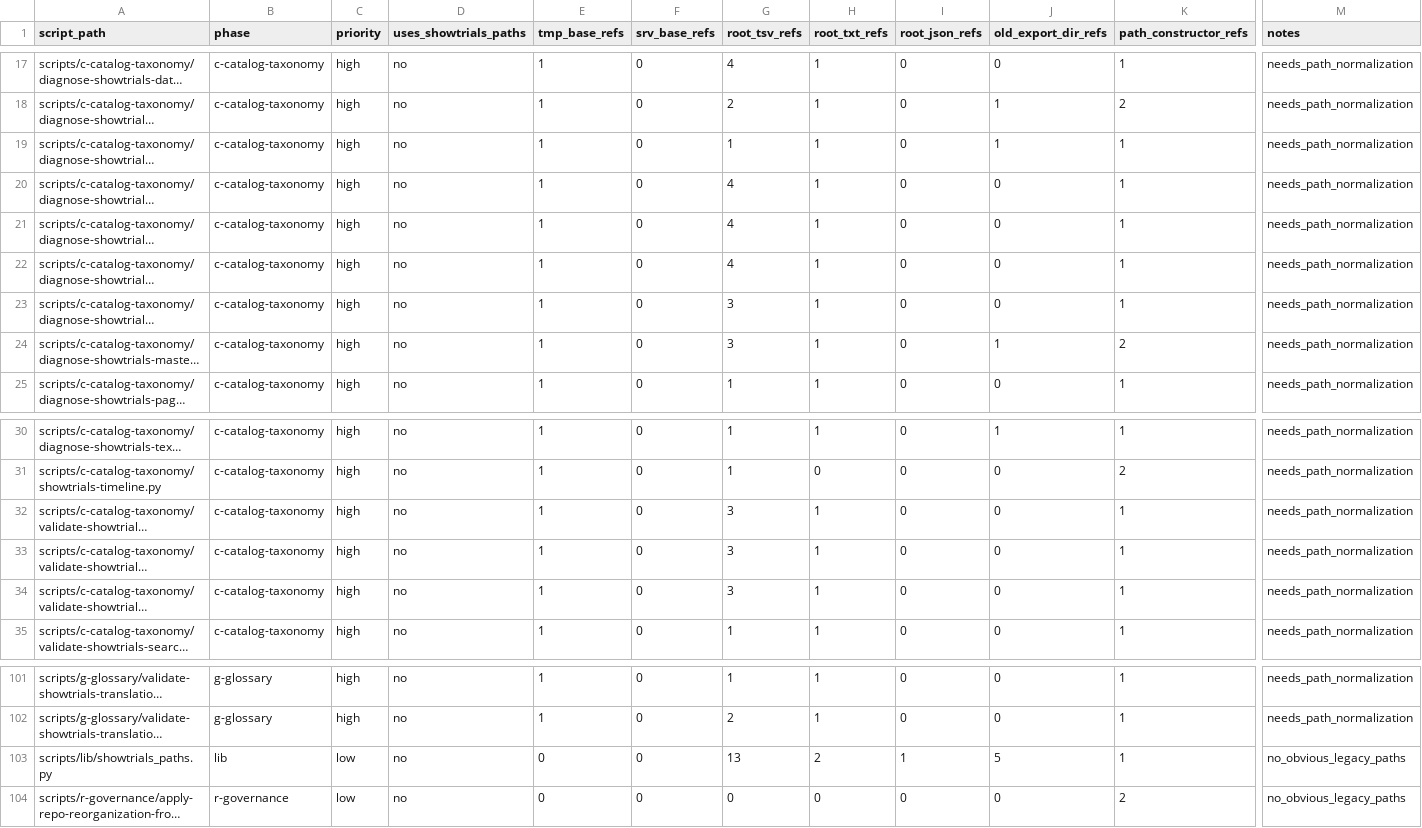
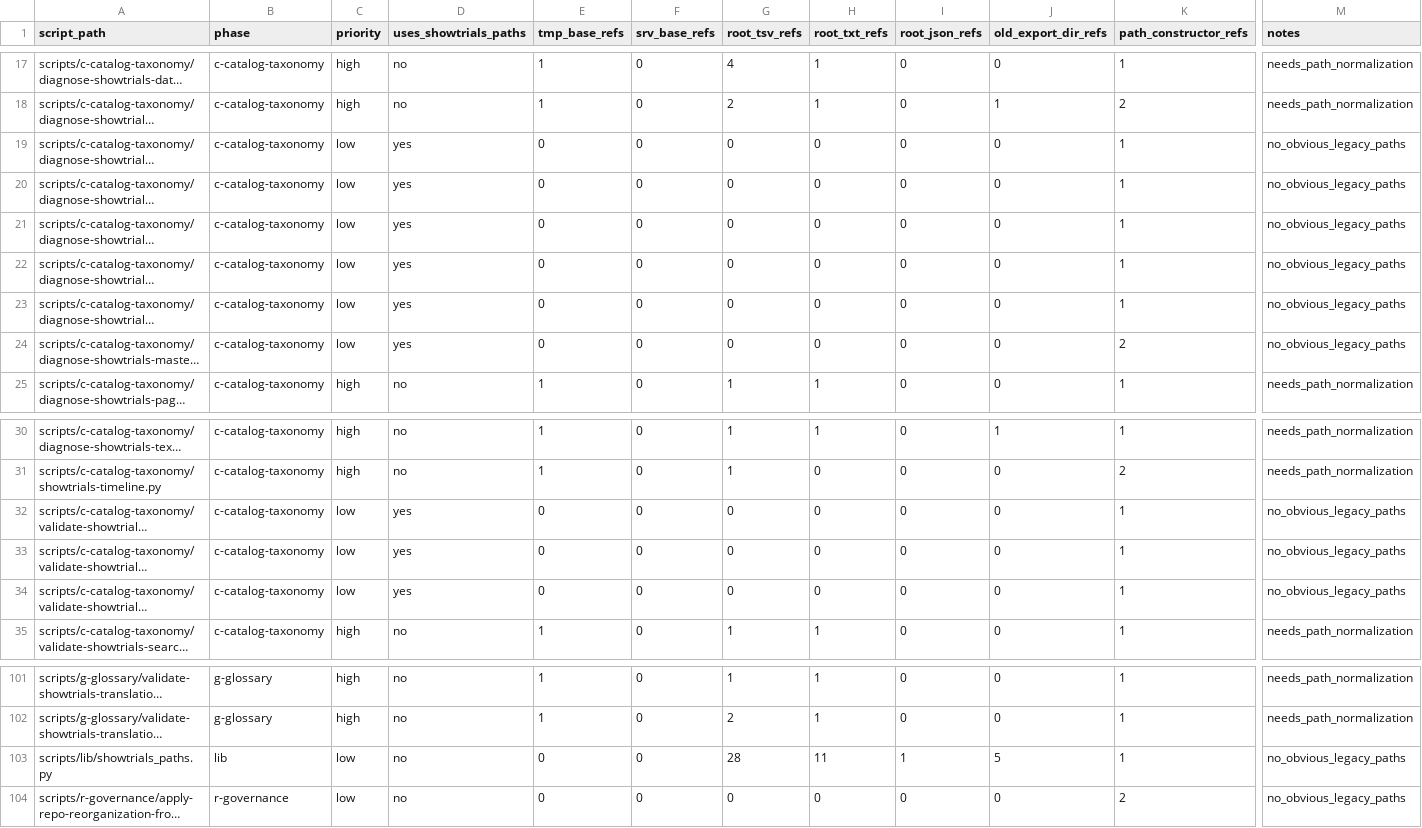
Before and after one commit to rib-thiago/showtrials-discovery, a TSV file: data/r-governance/path-audit/showtrials_path_normalization_readiness.tsv, drawn as a sheet; only a part is shown, gaps mark what is left out; long unchanged cells end in …; the diff names each change by its address in the sheet, - before the commit and + after, or states it on an @@ line.

Commit message:
refactor: normalize paths for catalog taxonomy foundation

```diff
--- a/data/r-governance/path-audit/showtrials_path_normalization_readiness.tsv
+++ b/data/r-governance/path-audit/showtrials_path_normalization_readiness.tsv
-C19:C24 (priority): high
+C19:C24 (priority): low
-D19:D24 (uses_showtrials_paths): no
+D19:D24 (uses_showtrials_paths): yes
-E19:E24 (tmp_base_refs): 1
+E19:E24 (tmp_base_refs): 0
-G19 (root_tsv_refs): 1
+G19 (root_tsv_refs): 0
-H19:H24 (root_txt_refs): 1
+H19:H24 (root_txt_refs): 0
-J19 (old_export_dir_refs): 1
+J19 (old_export_dir_refs): 0
-M19:M24 (notes): needs_path_normalization
+M19:M24 (notes): no_obvious_legacy_paths
-G20:G22 (root_tsv_refs): 4
+G20:G22 (root_tsv_refs): 0
-G23:G24 (root_tsv_refs): 3
+G23:G24 (root_tsv_refs): 0
-J24 (old_export_dir_refs): 1
+J24 (old_export_dir_refs): 0
-C32:C34 (priority): high
+C32:C34 (priority): low
-D32:D34 (uses_showtrials_paths): no
+D32:D34 (uses_showtrials_paths): yes
-E32:E34 (tmp_base_refs): 1
+E32:E34 (tmp_base_refs): 0
-G32:G34 (root_tsv_refs): 3
+G32:G34 (root_tsv_refs): 0
-H32:H34 (root_txt_refs): 1
+H32:H34 (root_txt_refs): 0
-M32:M34 (notes): needs_path_normalization
+M32:M34 (notes): no_obvious_legacy_paths
-G103 (root_tsv_refs): 13
+G103 (root_tsv_refs): 28
-H103 (root_txt_refs): 2
+H103 (root_txt_refs): 11
```
Also changed, not shown: 11 other files.
